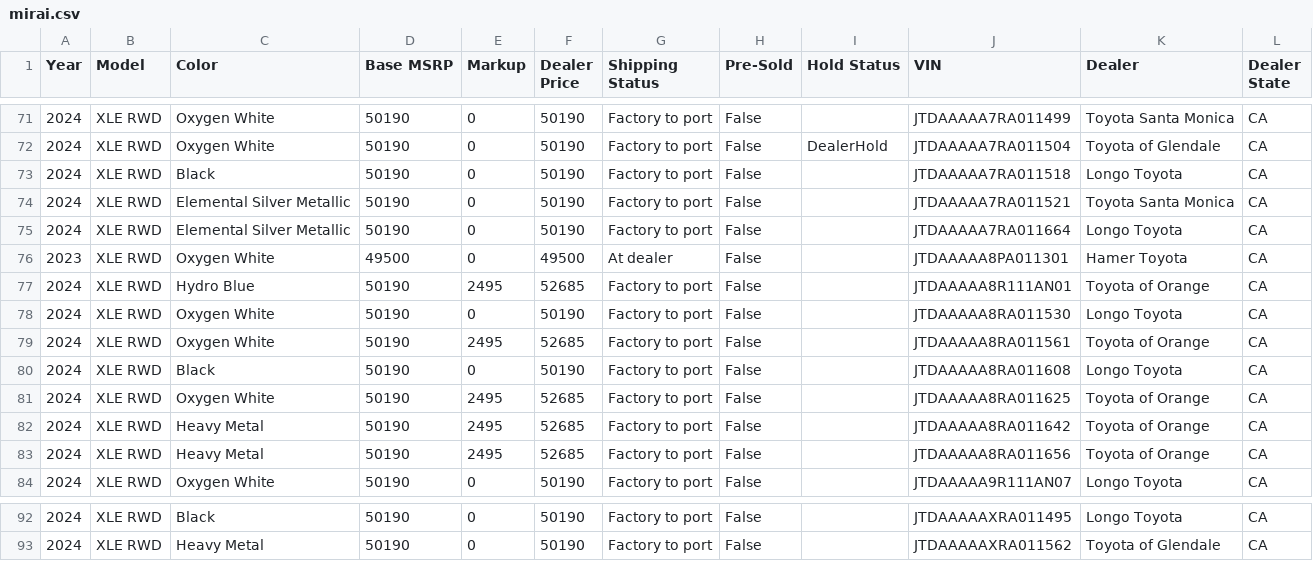
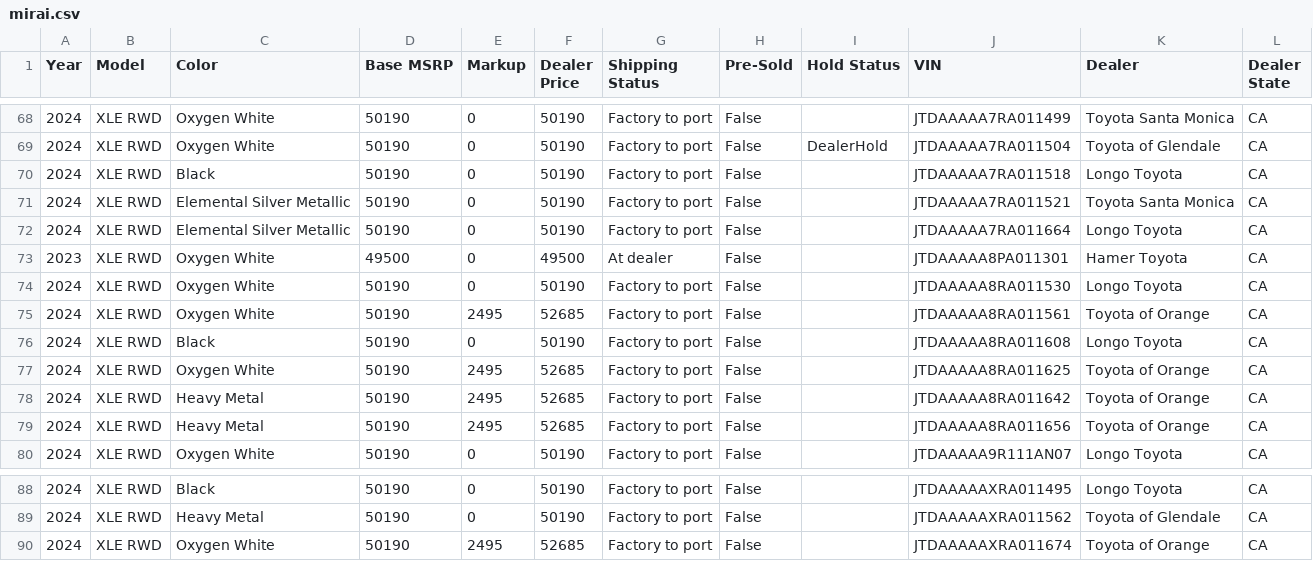
Before and after one commit to miamiluxury/yotagrabber, a CSV file: output/mirai.csv, drawn as a sheet; only a part is shown, gaps mark what is left out; removed rows and columns are numbered as before the commit, all else as after; the diff covers the shown part only; the diff names each change by its address in the sheet, - before the commit and + after, or states it on an @@ line.

```diff
--- a/output/mirai.csv
+++ b/output/mirai.csv
-row 77: 2024 | XLE RWD | Hydro Blue | 50190 | 2495 | 52685 | Factory to port | False |  | JTDAAAAA8R111AN01 | Toyota of Orange | CA
+row 90: 2024 | XLE RWD | Oxygen White | 50190 | 2495 | 52685 | Factory to port | False |  | JTDAAAAAXRA011674 | Toyota of Orange | CA
```
Also changed, not shown: 2 added rows and 5 removed rows elsewhere in this file, output/landcruiser.csv, output/supra.csv, 49 other files.
